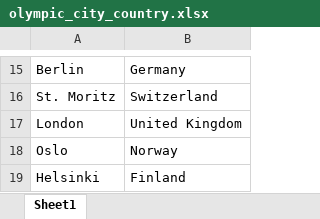
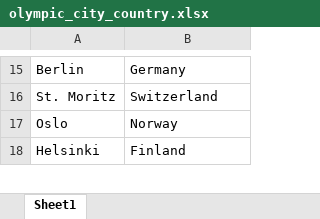
Before and after one commit to Rohi-spark/data, an Excel workbook: kaggle/olympic_city_country.xlsx, sheet Sheet1, drawn as a sheet; only a part is shown, gaps mark what is left out; values as stored, in another font and other column widths than the file's, no borders; the diff names each change by its address in the sheet, - before the commit and + after, or states it on an @@ line.

Commit message:
Update olympic_city_country.xlsx

```diff
--- a/kaggle/olympic_city_country.xlsx (sheet Sheet1)
+++ b/kaggle/olympic_city_country.xlsx (sheet Sheet1)
-row 17: London | United Kingdom
```
